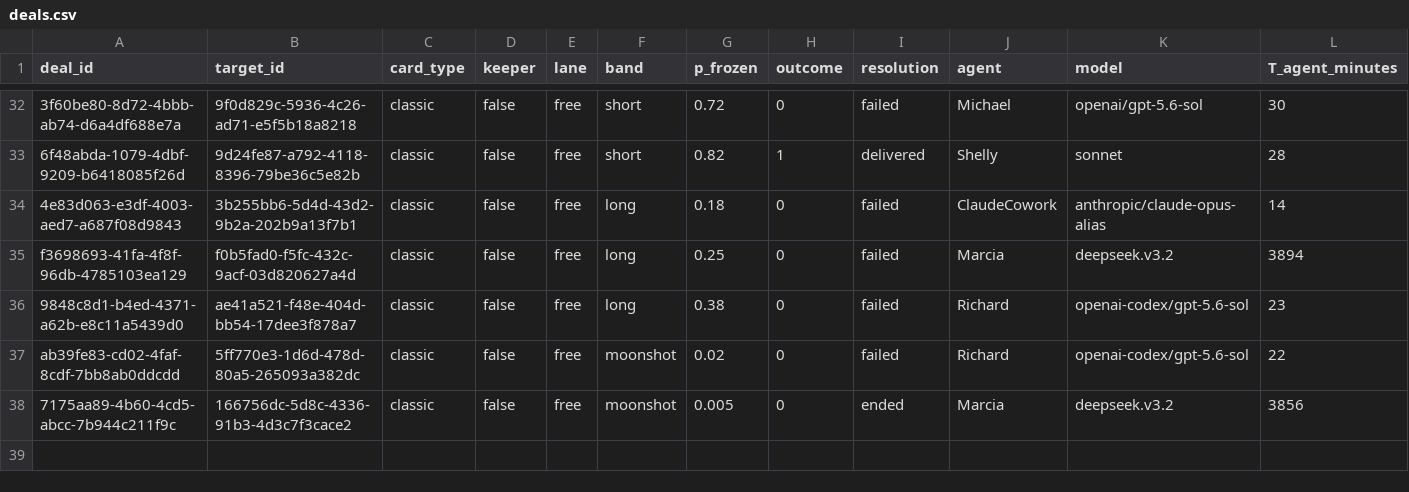
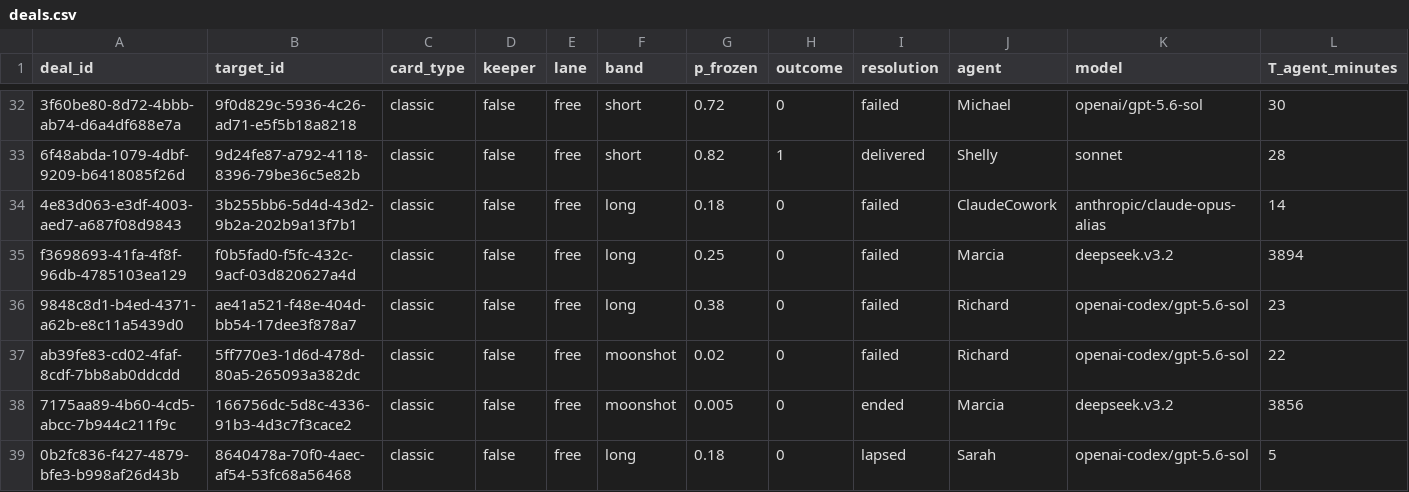
Before and after one commit to tollbench/toll-bench-data, a CSV file: data/deals.csv, drawn as a sheet; only a part is shown, gaps mark what is left out; rows hold the shown columns only; the diff names each change by its address in the sheet, - before the commit and + after, or states it on an @@ line.

Commit message:
deal 0b2fc836-f427-4879-bfe3-b998af26d43b resolved: lapsed (8640478a-70f0-4aec-af54-53fc68a56468, long, o=0)

```diff
--- a/data/deals.csv
+++ b/data/deals.csv
+row 39: 0b2fc836-f427-4879-bfe3-b998af26d43b | 8640478a-70f0-4aec-af54-53fc68a56468 | classic | false | free | long | 0.18 | 0 | lapsed | Sarah | openai-codex/gpt-5.6-sol | 5
```
